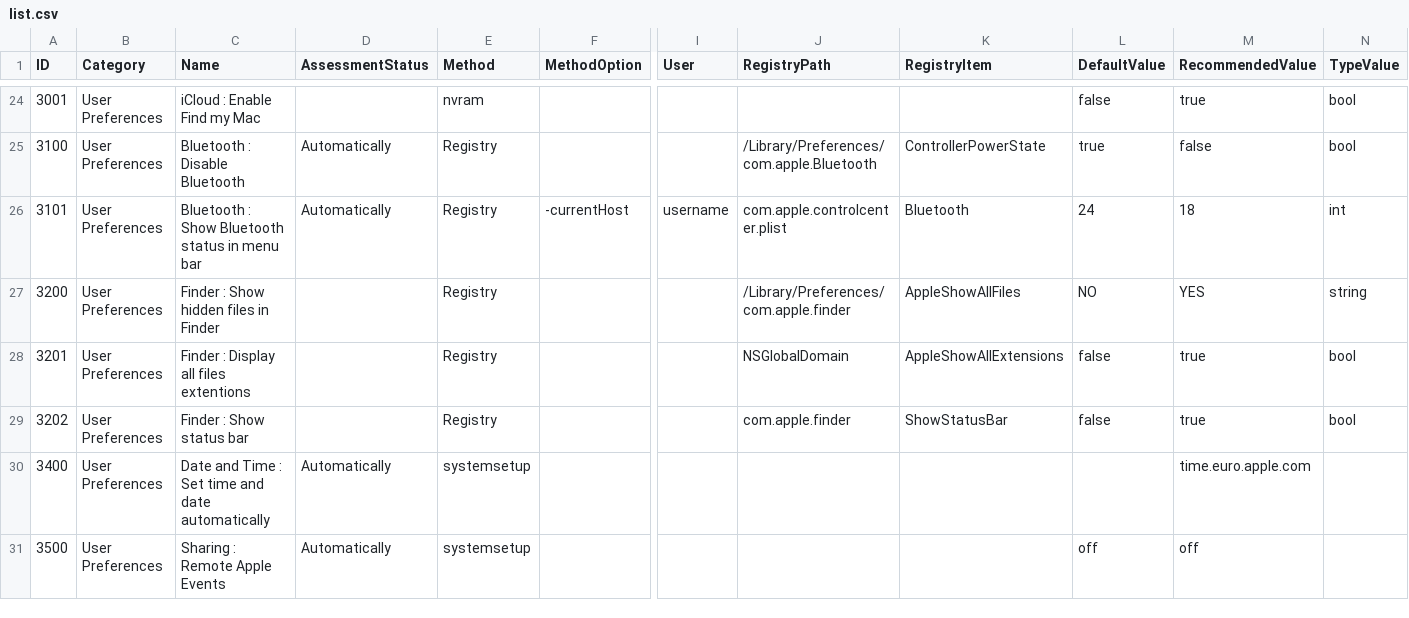
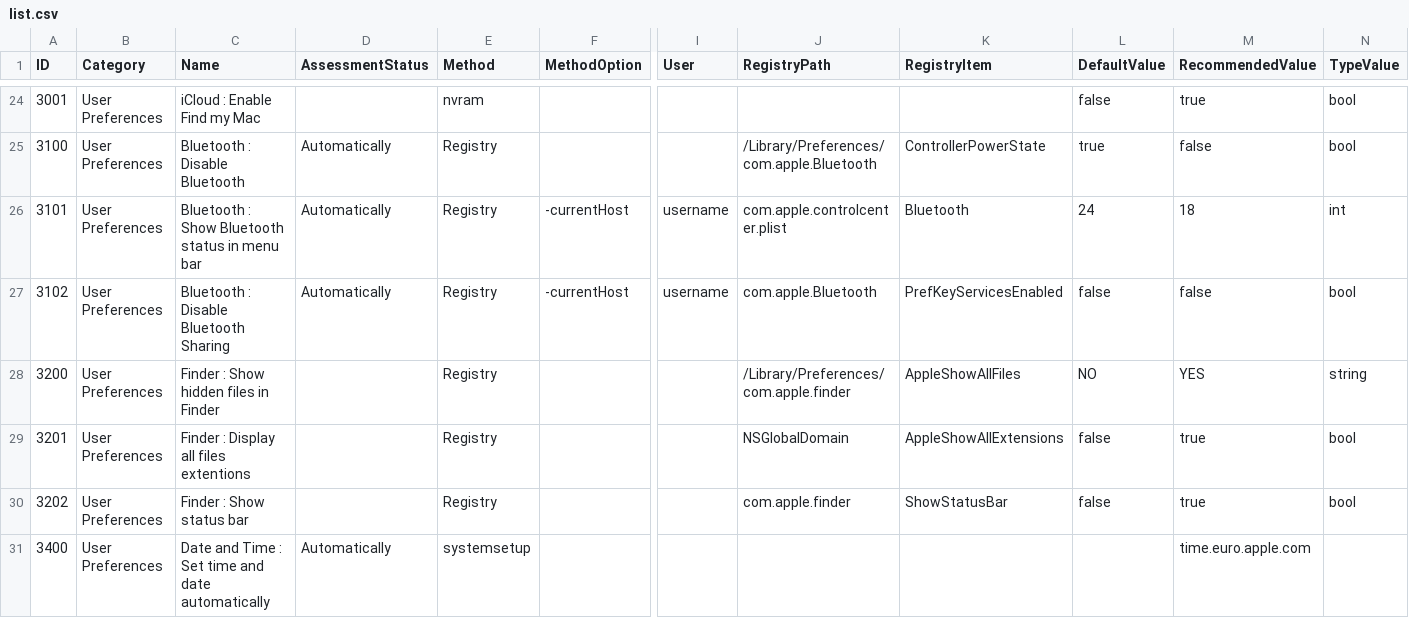
Before and after one commit to Epsilon0xCell/MacOS-Hardening, a CSV file: list.csv, drawn as a sheet; only a part is shown, gaps mark what is left out; the shorter side is filled out with more unchanged rows; rows hold the shown columns only; the diff names each change by its address in the sheet, - before the commit and + after, or states it on an @@ line.

Commit message:
Add bluetooth sharing policy (3102)

```diff
--- a/list.csv
+++ b/list.csv
+row 27: 3102 | User Preferences | Bluetooth : Disable Bluetooth Sharing | Automatically | Registry | -currentHost | username | com.apple.Bluetooth | PrefKeyServicesEnabled | false | false | bool
```
Also changed, not shown: 2 other files.
